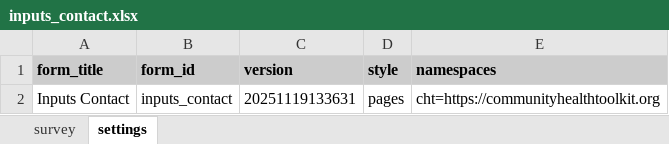
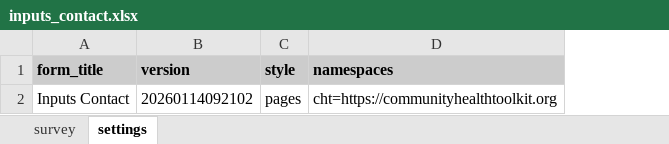
Before and after one commit to jkuester/cht-config-library, an Excel workbook: basic-forms/forms/app/inputs_contact.xlsx, sheet settings, drawn as a sheet; values as stored, in another font and other column widths than the file's, no borders; removed rows and columns are numbered as before the commit, all else as after; the diff names each change by its address in the sheet, - before the commit and + after, or states it on an @@ line.

```diff
--- a/basic-forms/forms/app/inputs_contact.xlsx (sheet settings)
+++ b/basic-forms/forms/app/inputs_contact.xlsx (sheet settings)
-column B (form_id), row 2: inputs_contact
-B2 (version): 20251119133631
+B2 (version): 20260114092102
```
Also changed, not shown: basic-forms/forms/app/android_app_launcher.xlsx, basic-forms/forms/app/countdown_timer.xlsx, 13 other files.
